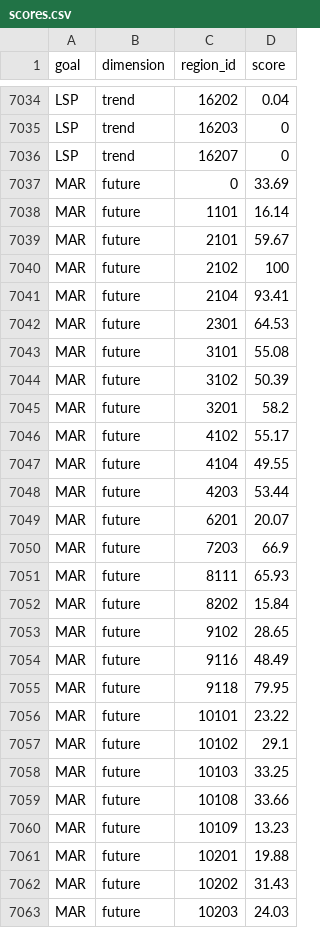
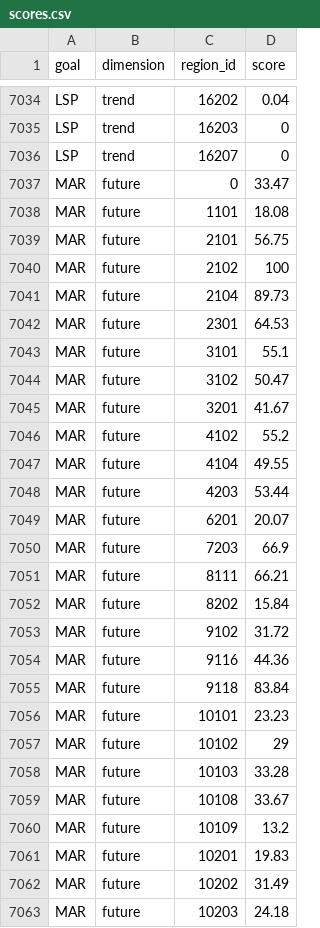
Before and after one commit to OHI-Science/chl, a CSV file: comunas/scores.csv, drawn as a sheet; only a part is shown, gaps mark what is left out; the diff covers the shown part only.

```diff
--- a/comunas/scores.csv
+++ b/comunas/scores.csv
@@ -7036,12 +7036,12 @@ LSP,trend,16203,0
 LSP,trend,16207,0
-MAR,future,0,33.69
-MAR,future,1101,16.14
-MAR,future,2101,59.67
+MAR,future,0,33.47
+MAR,future,1101,18.08
+MAR,future,2101,56.75
 MAR,future,2102,100
-MAR,future,2104,93.41
+MAR,future,2104,89.73
 MAR,future,2301,64.53
-MAR,future,3101,55.08
-MAR,future,3102,50.39
-MAR,future,3201,58.2
-MAR,future,4102,55.17
+MAR,future,3101,55.1
+MAR,future,3102,50.47
+MAR,future,3201,41.67
+MAR,future,4102,55.2
 MAR,future,4104,49.55
@@ -7050,14 +7050,14 @@ MAR,future,6201,20.07
 MAR,future,7203,66.9
-MAR,future,8111,65.93
+MAR,future,8111,66.21
 MAR,future,8202,15.84
-MAR,future,9102,28.65
-MAR,future,9116,48.49
-MAR,future,9118,79.95
-MAR,future,10101,23.22
-MAR,future,10102,29.1
-MAR,future,10103,33.25
-MAR,future,10108,33.66
-MAR,future,10109,13.23
-MAR,future,10201,19.88
-MAR,future,10202,31.43
-MAR,future,10203,24.03
+MAR,future,9102,31.72
+MAR,future,9116,44.36
+MAR,future,9118,83.84
+MAR,future,10101,23.23
+MAR,future,10102,29
+MAR,future,10103,33.28
+MAR,future,10108,33.67
+MAR,future,10109,13.2
+MAR,future,10201,19.83
+MAR,future,10202,31.49
+MAR,future,10203,24.18
```
Also changed, not shown: 160 edited cells elsewhere in this file, comunas/layers/mar_harvest_tonnes_chl2024.csv, 1 other file.
